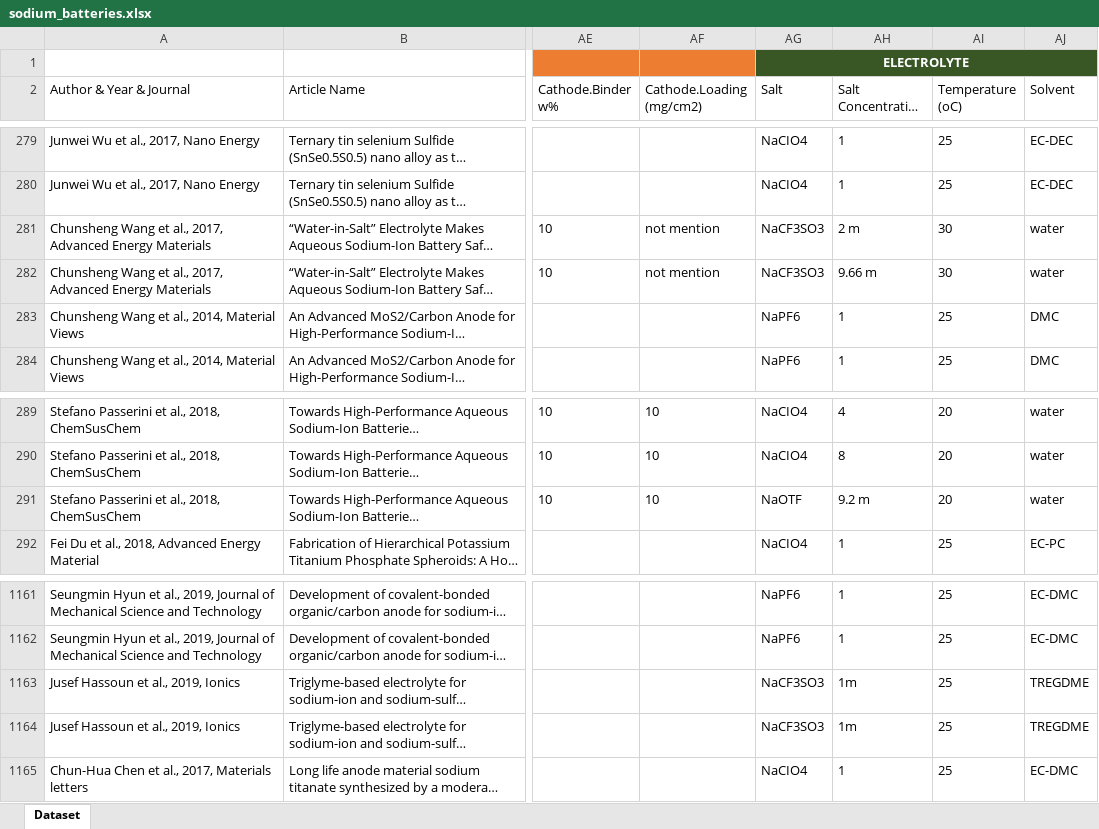
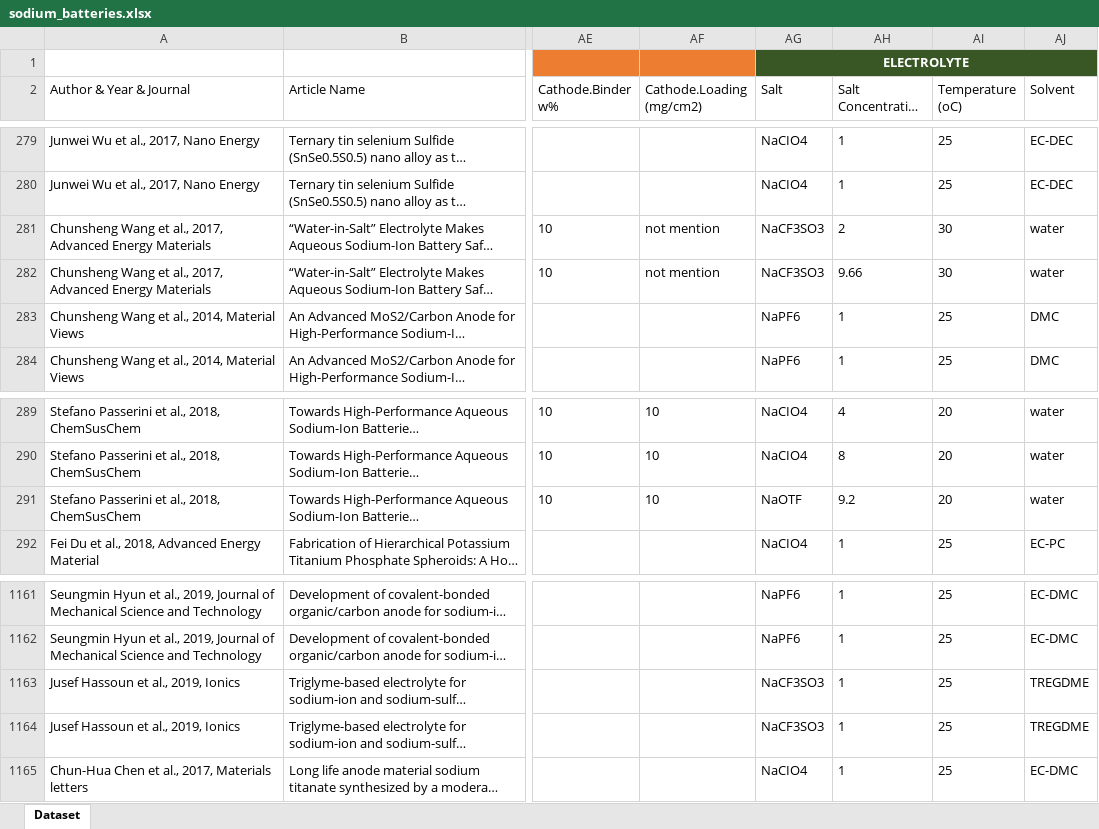
Before and after one commit to codechemE/MathComputation, an Excel workbook: final_project/sodium_batteries.xlsx, sheet Dataset, drawn as a sheet; only a part is shown, gaps mark what is left out; long unchanged cells end in …; values as stored, in another font and other column widths than the file's, no borders; the diff names each change by its address in the sheet, - before the commit and + after, or states it on an @@ line.

Commit message:
homework5/final-project

```diff
--- a/final_project/sodium_batteries.xlsx (sheet Dataset)
+++ b/final_project/sodium_batteries.xlsx (sheet Dataset)
-AH281 (Salt Concentration (mol/L)): 2 m
+AH281 (Salt Concentration (mol/L)): 2
-AH282 (Salt Concentration (mol/L)): 9.66 m
+AH282 (Salt Concentration (mol/L)): 9.66
-AH291 (Salt Concentration (mol/L)): 9.2 m
+AH291 (Salt Concentration (mol/L)): 9.2
-AH1163:AH1164 (Salt Concentration (mol/L)): 1m
+AH1163:AH1164 (Salt Concentration (mol/L)): 1
```
Also changed, not shown: 7 other files.
